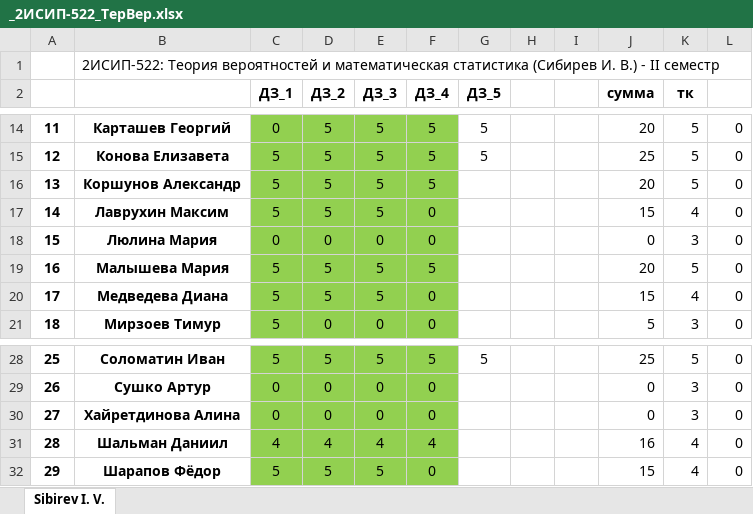
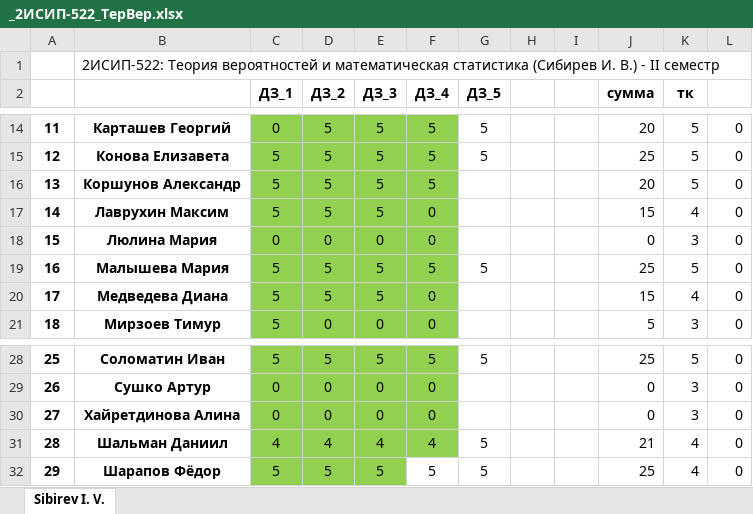
Before and after one commit to IvanSibirevV2/KipFin_Lab_2023-24_Git0, an Excel workbook: 2ИСИП-522/_2ИСИП-522_ТерВер.xlsx, sheet Sibirev I. V., drawn as a sheet; only a part is shown, gaps mark what is left out; values as stored, in another font and other column widths than the file's, no borders; conditional formats not drawn; the diff names each change by its address in the sheet, - before the commit and + after, or states it on an @@ line.

Commit message:
AutoCommit_12 апреля 2024 г. 9:47:41_SibNout2023

```diff
--- a/2ИСИП-522/_2ИСИП-522_ТерВер.xlsx (sheet Sibirev I. V.)
+++ b/2ИСИП-522/_2ИСИП-522_ТерВер.xlsx (sheet Sibirev I. V.)
-G19 (ДЗ_5): (empty)
+G19 (ДЗ_5): 5
-J19 (сумма): 20
+J19 (сумма): 25
-G31:G32 (ДЗ_5): (empty)
+G31:G32 (ДЗ_5): 5
-J31 (сумма): 16
+J31 (сумма): 21
-F32 (ДЗ_4): 0
+F32 (ДЗ_4): 5
-F32 fill: #92D050
+F32 fill: none
-J32 (сумма): 15
+J32 (сумма): 25
```
